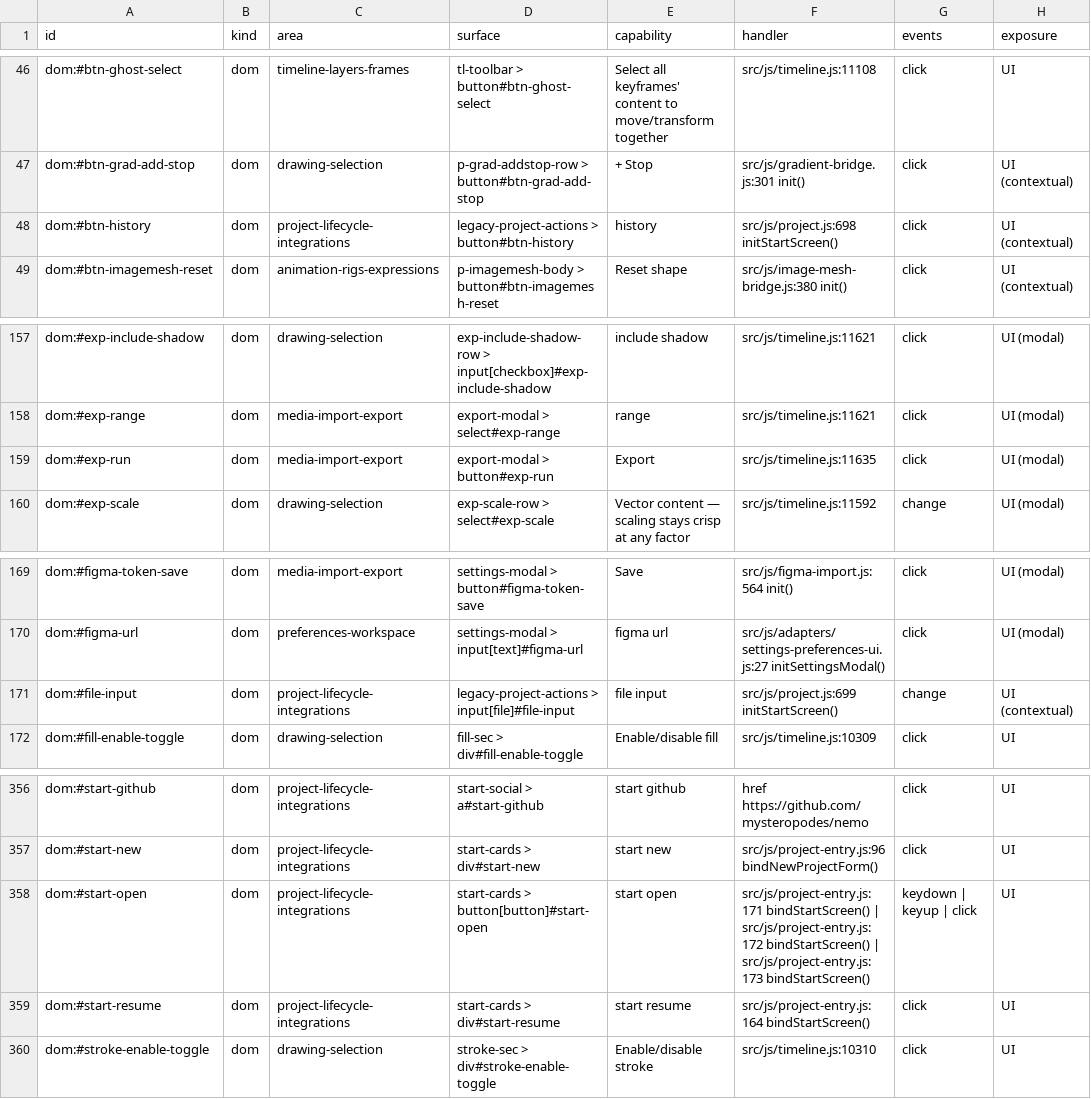
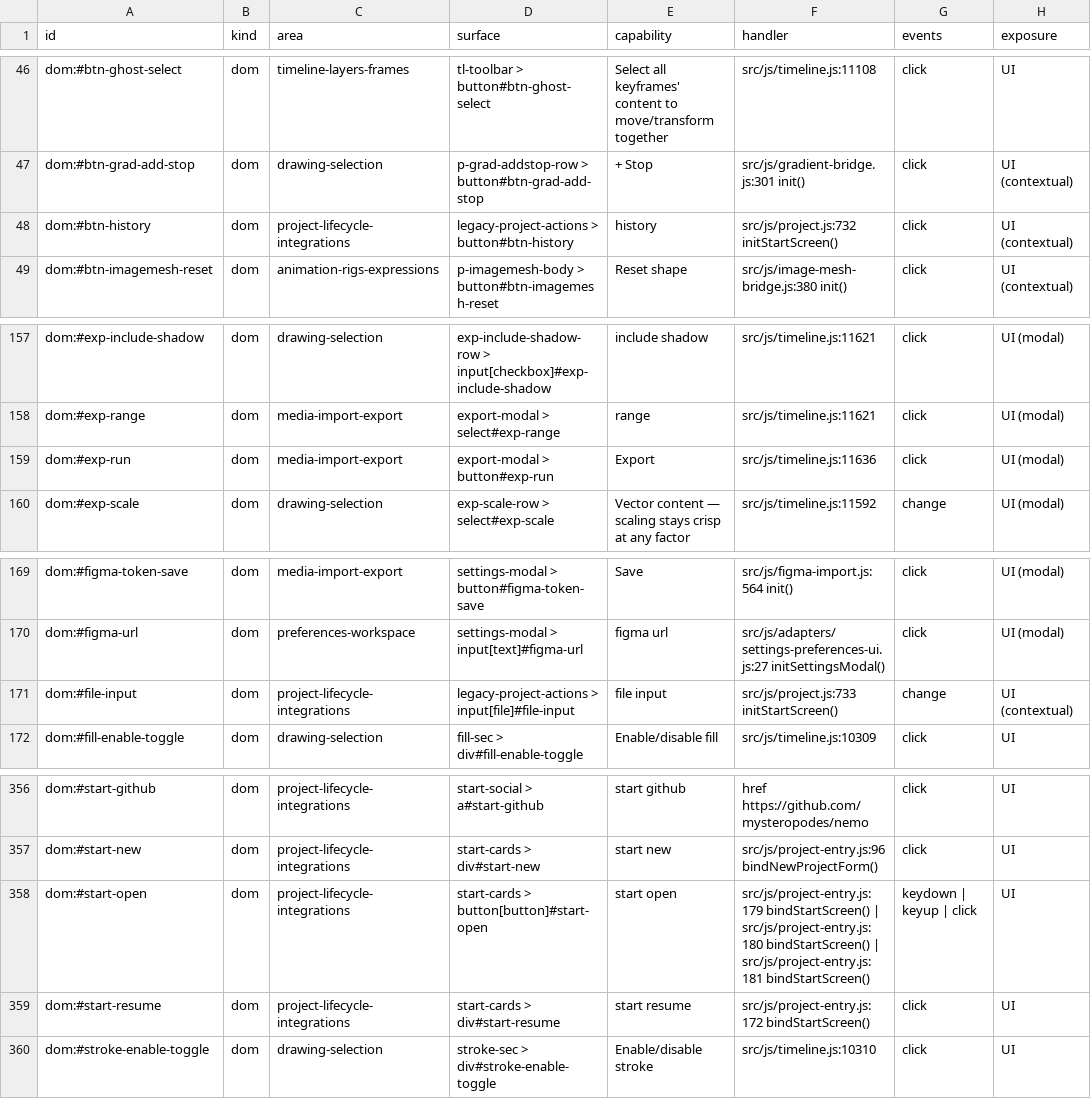
Before and after one commit to mysteropodes/nemo, a CSV file: engineering/inventory/surfaces.csv, drawn as a sheet; only a part is shown, gaps mark what is left out; the diff covers the shown part only; the diff names each change by its address in the sheet, - before the commit and + after, or states it on an @@ line.

```diff
--- a/engineering/inventory/surfaces.csv
+++ b/engineering/inventory/surfaces.csv
-F48 (handler): src/js/project.js:698 initStartScreen()
+F48 (handler): src/js/project.js:732 initStartScreen()
-F159 (handler): src/js/timeline.js:11635
+F159 (handler): src/js/timeline.js:11636
-F171 (handler): src/js/project.js:699 initStartScreen()
+F171 (handler): src/js/project.js:733 initStartScreen()
-F358 (handler): src/js/project-entry.js:171 bindStartScreen() | src/js/project-entry.js:172 bindStartScreen() | src/js/project-entry.js:173 bindStartScreen()
+F358 (handler): src/js/project-entry.js:179 bindStartScreen() | src/js/project-entry.js:180 bindStartScreen() | src/js/project-entry.js:181 bindStartScreen()
-F359 (handler): src/js/project-entry.js:164 bindStartScreen()
+F359 (handler): src/js/project-entry.js:172 bindStartScreen()
```
Also changed, not shown: 13 edited cells elsewhere in this file, 3 other files.
